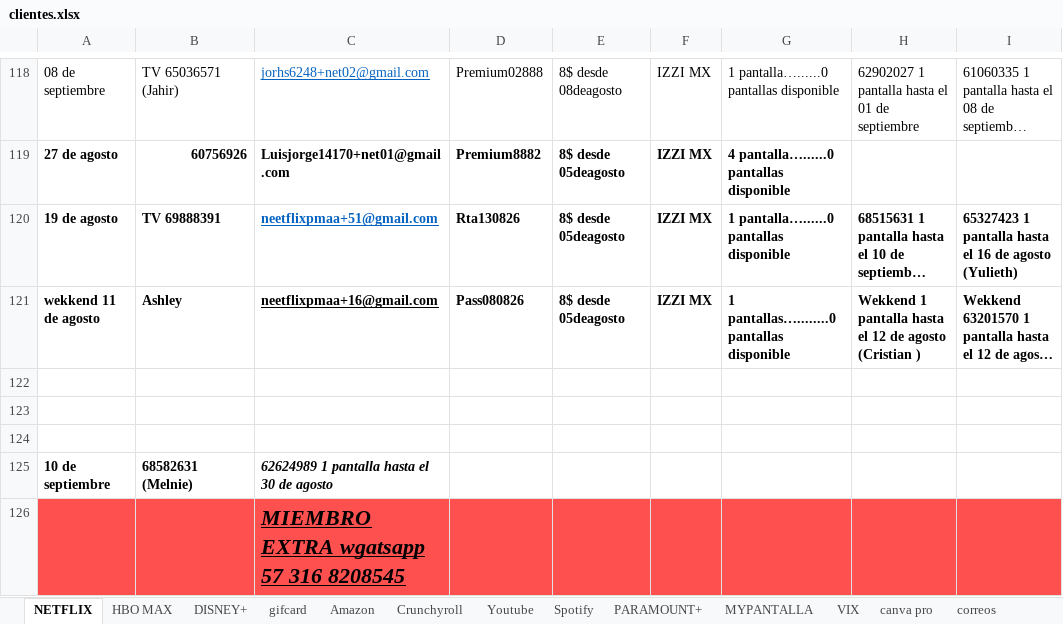
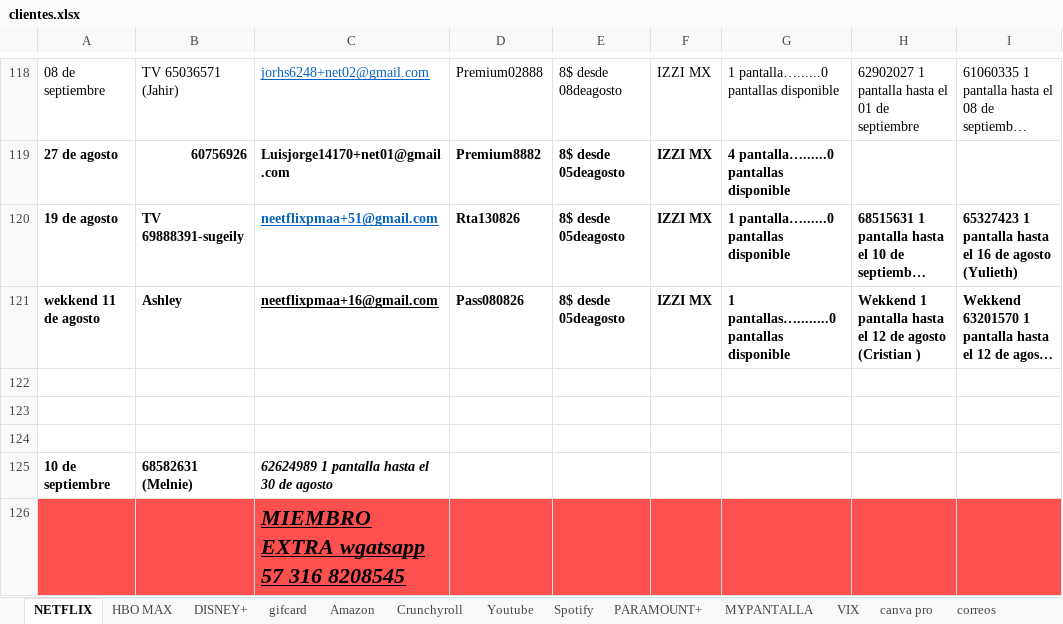
Before and after one commit to andresperea4215-beep/netflix-server, an Excel workbook: clientes.xlsx, sheet NETFLIX, drawn as a sheet; only a part is shown, gaps mark what is left out; long unchanged cells end in …; values as stored, in another font and other column widths than the file's, no borders; charts and pictures not drawn; the diff names each change by its address in the sheet, - before the commit and + after, or states it on an @@ line.

Commit message:
Add files via upload

```diff
--- a/clientes.xlsx (sheet NETFLIX)
+++ b/clientes.xlsx (sheet NETFLIX)
-B120: TV 69888391
+B120: TV 69888391-sugeily
```
